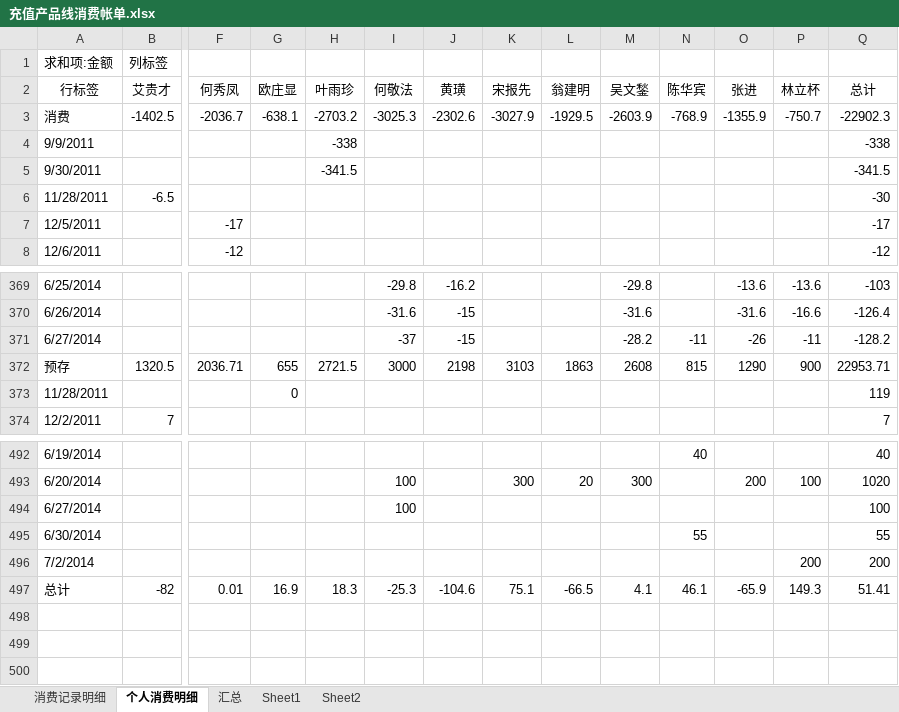
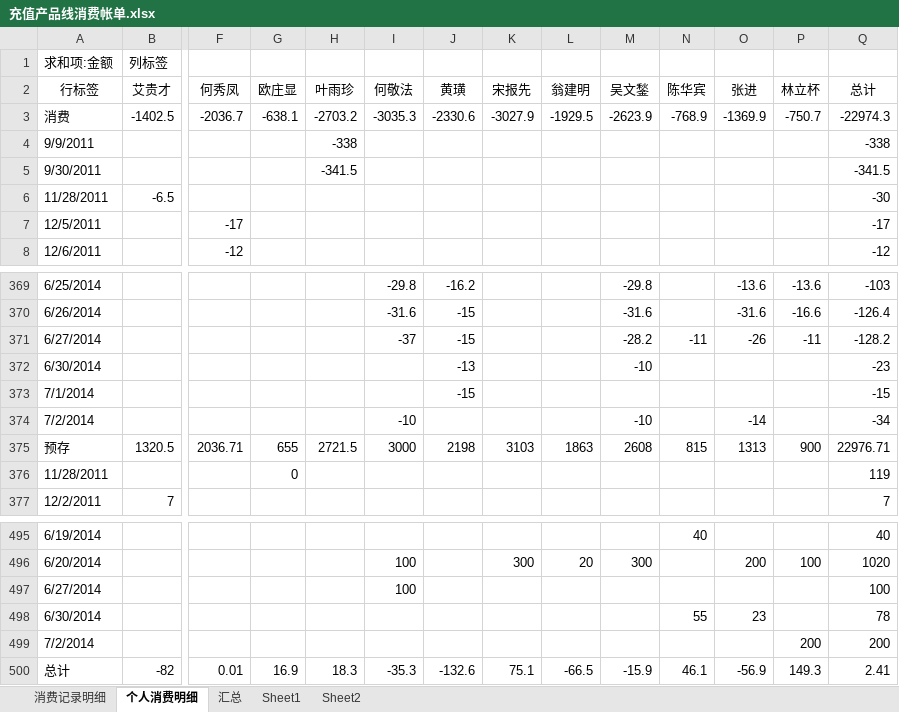
Before and after one commit to junyangren/BillingInfo, an Excel workbook: 充值产品线消费帐单.xlsx, sheet 个人消费明细, drawn as a sheet; only a part is shown, gaps mark what is left out; values as stored, in another font and other column widths than the file's, no borders; addresses are those after the commit; rows hold the shown columns only; the diff names each change by its address in the sheet, - before the commit and + after, or states it on an @@ line.

Commit message:
ok

```diff
--- a/充值产品线消费帐单.xlsx (sheet 个人消费明细)
+++ b/充值产品线消费帐单.xlsx (sheet 个人消费明细)
-I3 (何敬法): -3025.3
+I3 (何敬法): -3035.3
-J3 (黄璜): -2302.6
+J3 (黄璜): -2330.6
-M3 (吴文鍫): -2603.9
+M3 (吴文鍫): -2623.9
-O3 (张进): -1355.9
+O3 (张进): -1369.9
-Q3 (总计): -22902.3
+Q3 (总计): -22974.3
+row 372: 6/30/2014 |  |  |  |  |  | -13 |  |  | -10 |  |  |  | -23
+row 373: 7/1/2014 |  |  |  |  |  | -15 |  |  |  |  |  |  | -15
+row 374: 7/2/2014 |  |  |  |  | -10 |  |  |  | -10 |  | -14 |  | -34
-O375 (张进): 1290
+O375 (张进): 1313
-Q375 (总计): 22953.71
+Q375 (总计): 22976.71
-O498 (张进): (empty)
+O498 (张进): 23
-Q498 (总计): 55
+Q498 (总计): 78
-I500 (何敬法): -25.3
+I500 (何敬法): -35.3
-J500 (黄璜): -104.6
+J500 (黄璜): -132.6
-M500 (吴文鍫): 4.1
+M500 (吴文鍫): -15.9
-O500 (张进): -65.9
+O500 (张进): -56.9
-Q500 (总计): 51.41
+Q500 (总计): 2.41
```
Also changed, not shown: sheet 汇总, sheet 消费记录明细.
